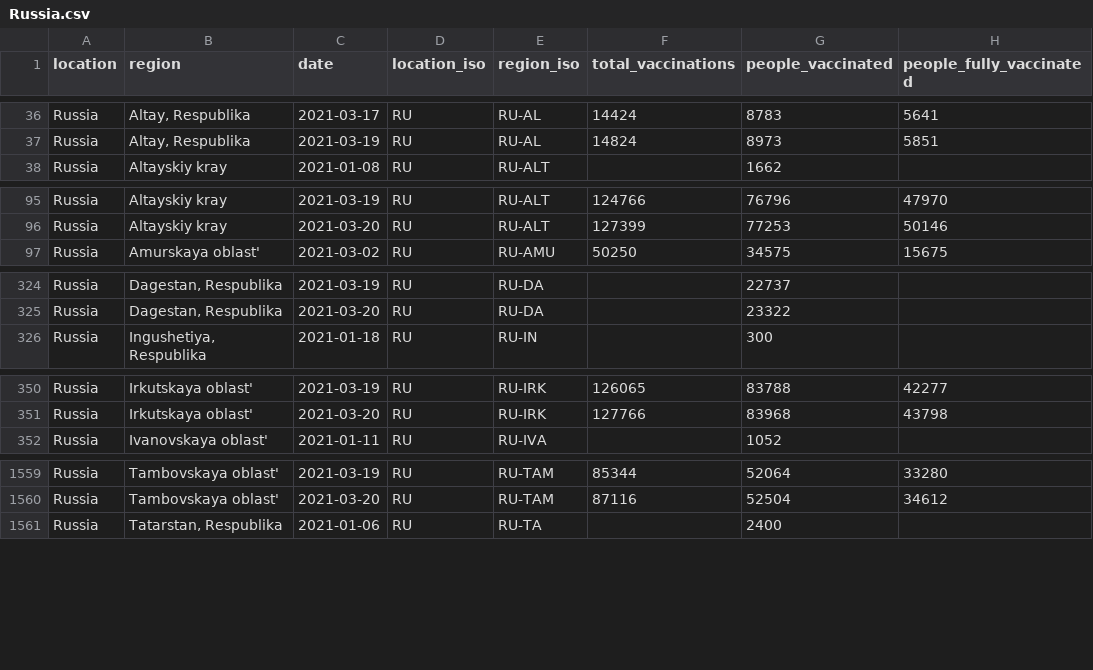
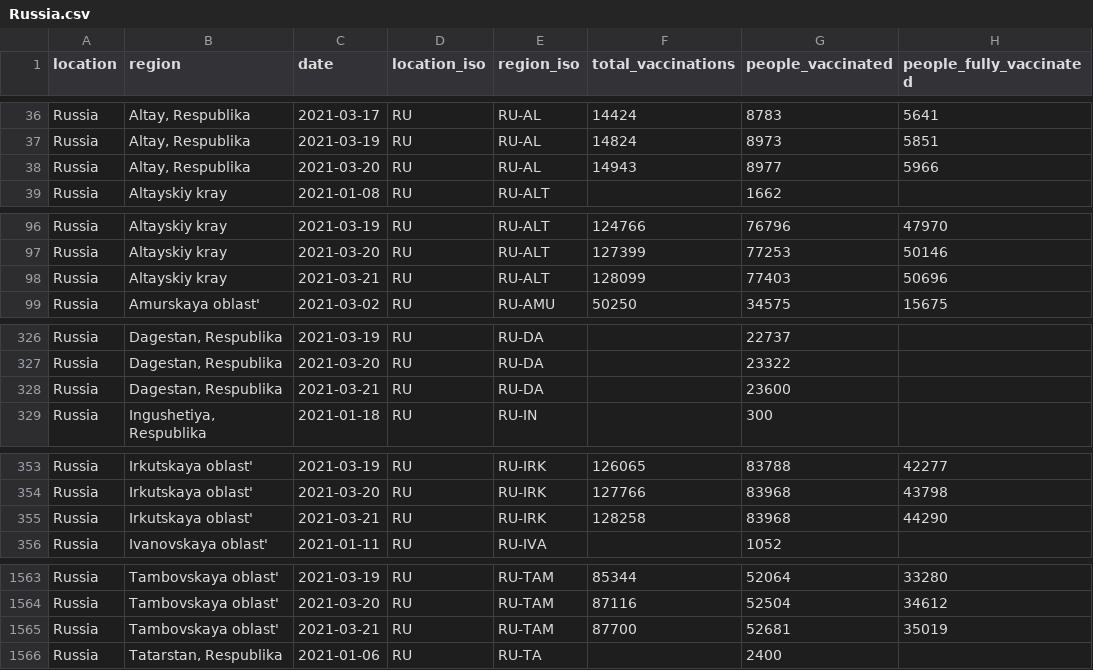
Before and after one commit to sociepy/covid19-vaccination-subnational, a CSV file: data/countries/Russia.csv, drawn as a sheet; only a part is shown, gaps mark what is left out; the diff names each change by its address in the sheet, - before the commit and + after, or states it on an @@ line.

```diff
--- a/data/countries/Russia.csv
+++ b/data/countries/Russia.csv
+row 38: Russia | Altay, Respublika | 2021-03-20 | RU | RU-AL | 14943 | 8977 | 5966
+row 98: Russia | Altayskiy kray | 2021-03-21 | RU | RU-ALT | 128099 | 77403 | 50696
+row 328: Russia | Dagestan, Respublika | 2021-03-21 | RU | RU-DA |  | 23600
+row 355: Russia | Irkutskaya oblast' | 2021-03-21 | RU | RU-IRK | 128258 | 83968 | 44290
+row 1565: Russia | Tambovskaya oblast' | 2021-03-21 | RU | RU-TAM | 87700 | 52681 | 35019
```
Also changed, not shown: data/countries/Czechia.csv, data/countries/Turkey.csv, 10 other files.
